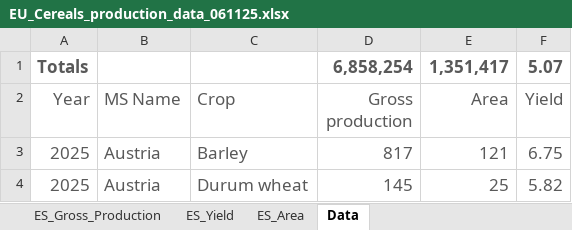
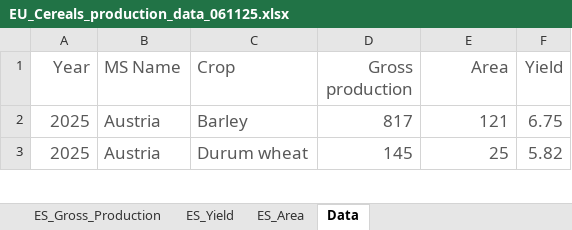
Before and after one commit to ejunguitu/GIT-HUB-HF, an Excel workbook: Proyecto_EDA/BBDD/Data_project/Production/EU_Cereals_production_data_061125.xlsx, sheet Data, drawn as a sheet; only a part is shown; values as stored, in another font and other column widths than the file's, no borders; table styles not drawn; the diff names each change by its address in the sheet, - before the commit and + after, or states it on an @@ line.

```diff
--- a/Proyecto_EDA/BBDD/Data_project/Production/EU_Cereals_production_data_061125.xlsx (sheet Data)
+++ b/Proyecto_EDA/BBDD/Data_project/Production/EU_Cereals_production_data_061125.xlsx (sheet Data)
-row 1: Totals |  |  | 6,858,254 | 1,351,417 | 5.07
```
Also changed, not shown: sheet ES_Area, sheet ES_Gross_Production, sheet ES_Yield, charts or pictures, 30 other files.
